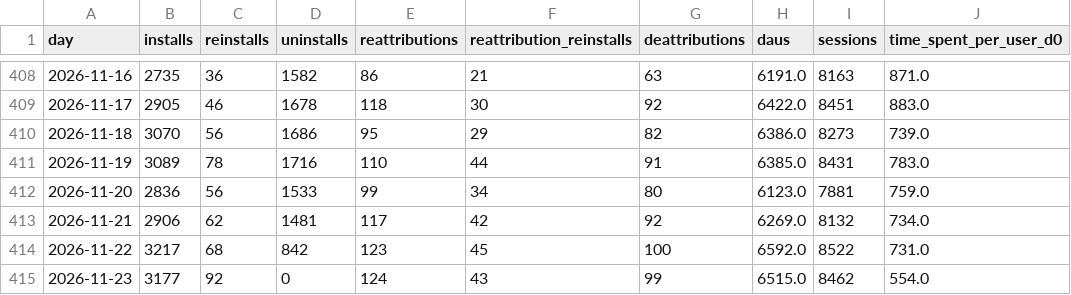
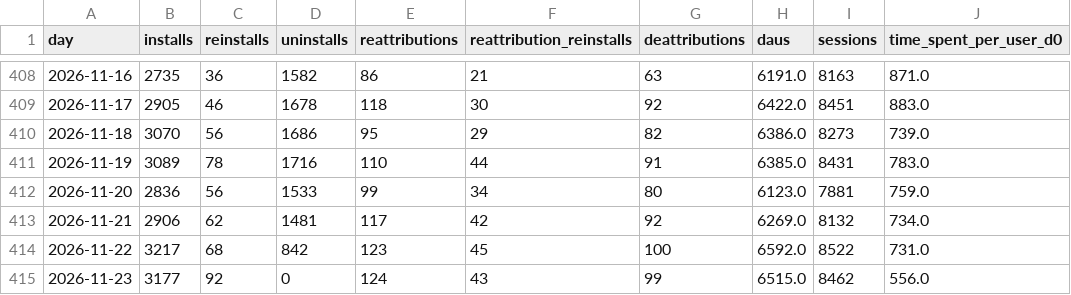
Before and after one commit to kshitijbhatiakaul/tuktuki-master-tracker, a CSV file: data/behaviour/daily.csv, drawn as a sheet; only a part is shown, gaps mark what is left out.

```diff
--- a/data/behaviour/daily.csv
+++ b/data/behaviour/daily.csv
@@ -414,2 +414,2 @@ day,installs,reinstalls,uninstalls,reattributions,reattribution_reinstalls,deatt
 2026-11-22,3217,68,842,123,45,100,6592.0,8522,731.0
-2026-11-23,3177,92,0,124,43,99,6515.0,8462,554.0
+2026-11-23,3177,92,0,124,43,99,6515.0,8462,556.0
```
Also changed, not shown: data/behaviour/cohorts.csv, 7 other files.
